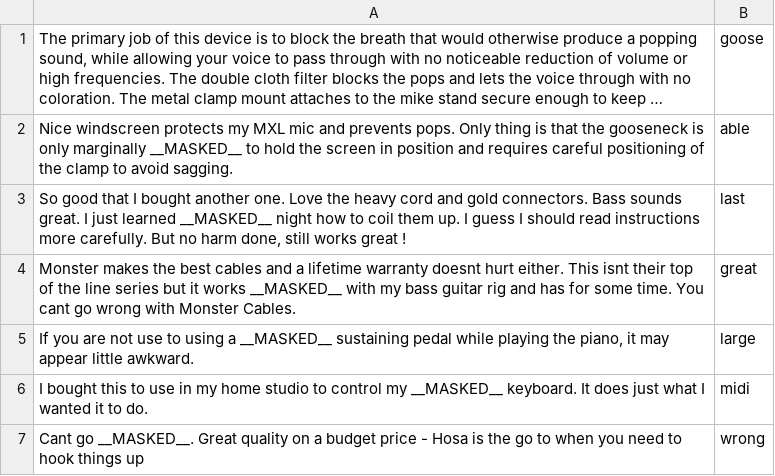
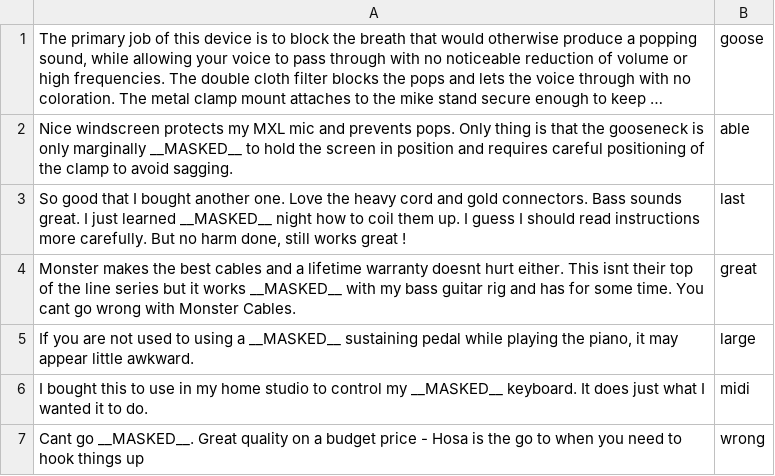
Before and after one commit to Pirate-Hunter-Zoro/Transformer-Model, a CSV file: masked_adjs.csv, drawn as a sheet; only a part is shown; long unchanged cells end in ….

```diff
--- a/masked_adjs.csv
+++ b/masked_adjs.csv
@@ -4,3 +4,3 @@
 "Monster makes the best cables and a lifetime warranty doesnt hurt either. This isnt their top of the line series but it works __MASKED__ with my bass guitar rig and has for some time. You cant go wrong with Monster Cables." , "great"
-"If you are not use to using a __MASKED__ sustaining pedal while playing the piano, it may appear little awkward." , "large"
+"If you are not used to using a __MASKED__ sustaining pedal while playing the piano, it may appear little awkward." , "large"
 "I bought this to use in my home studio to control my __MASKED__ keyboard. It does just what I wanted it to do." , "midi"
```
Also changed, not shown: 2 other files.
